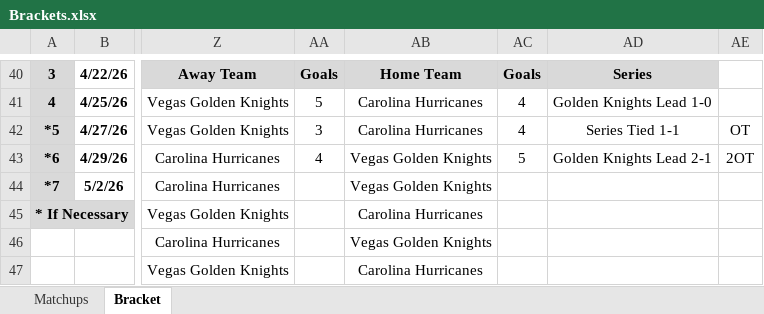
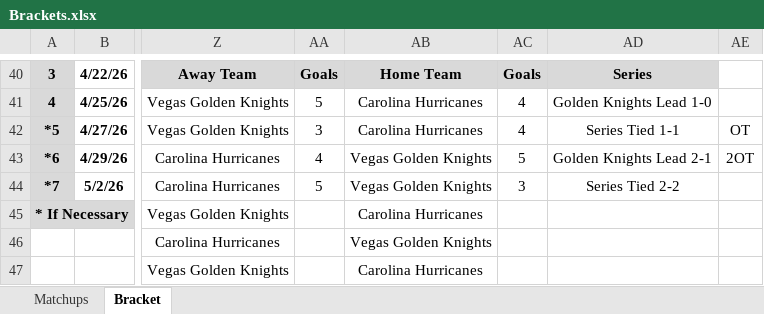
Before and after one commit to cmwrite/NHLStats, an Excel workbook: 2025_2026/Playoffs/Brackets.xlsx, sheet Bracket, drawn as a sheet; only a part is shown, gaps mark what is left out; values as stored, in another font and other column widths than the file's, no borders; the diff names each change by its address in the sheet, - before the commit and + after, or states it on an @@ line.

Commit message:
Updated Bracket
Data Input to EOD 6/9/26

```diff
--- a/2025_2026/Playoffs/Brackets.xlsx (sheet Bracket)
+++ b/2025_2026/Playoffs/Brackets.xlsx (sheet Bracket)
-AA44: (empty)
+AA44: 5
-AC44: (empty)
+AC44: 3
-AD44: (empty)
+AD44: Series Tied 2-2
```
